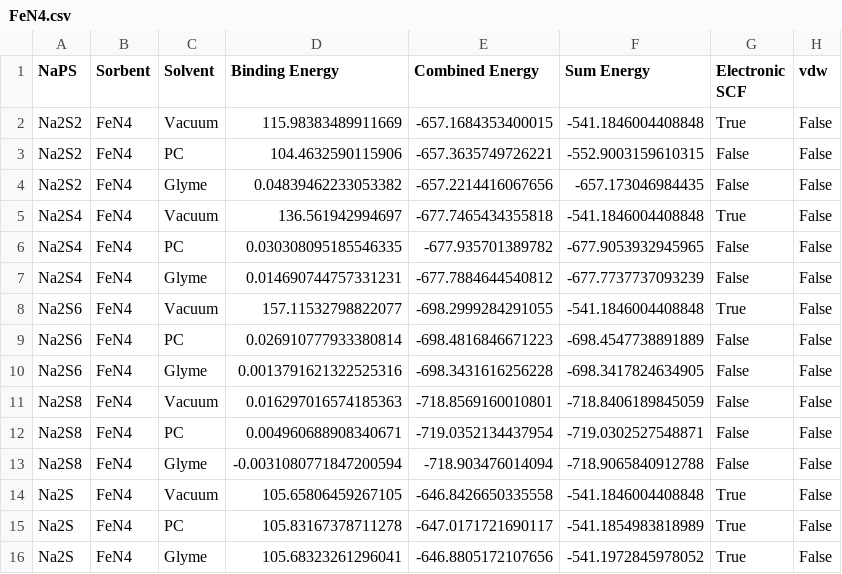
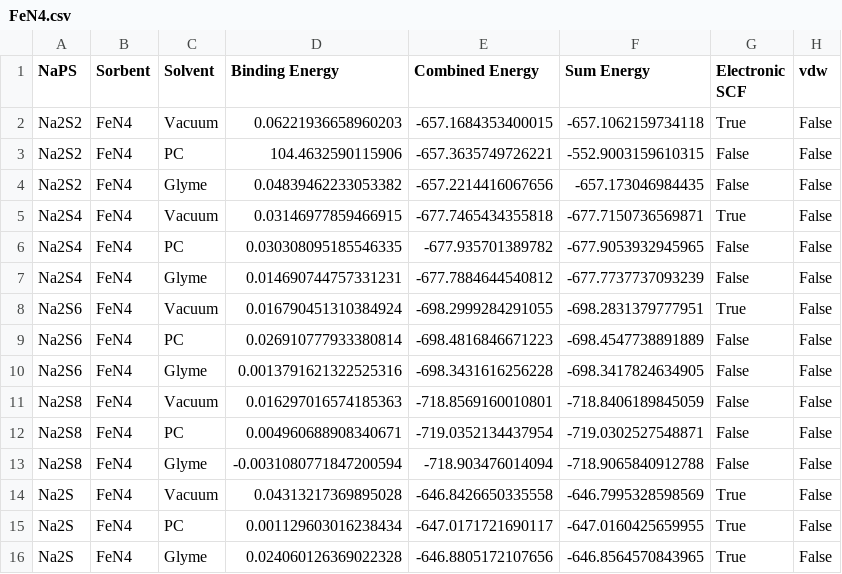
Before and after one commit to AndrewTaehonKim/2025_AndrewKim_Cooper_Masters, a CSV file: Data-extracted/final/binding_energies/FeN4.csv, drawn as a sheet.

```diff
--- a/Data-extracted/final/binding_energies/FeN4.csv
+++ b/Data-extracted/final/binding_energies/FeN4.csv
@@ -1,9 +1,9 @@
 NaPS,Sorbent,Solvent,Binding Energy,Combined Energy,Sum Energy,Electronic SCF,vdw
-Na2S2,FeN4,Vacuum,115.98383489911669,-657.1684353400015,-541.1846004408848,True,False
+Na2S2,FeN4,Vacuum,0.06221936658960203,-657.1684353400015,-657.1062159734118,True,False
 Na2S2,FeN4,PC,104.4632590115906,-657.3635749726221,-552.9003159610315,False,False
 Na2S2,FeN4,Glyme,0.04839462233053382,-657.2214416067656,-657.173046984435,False,False
-Na2S4,FeN4,Vacuum,136.561942994697,-677.7465434355818,-541.1846004408848,True,False
+Na2S4,FeN4,Vacuum,0.03146977859466915,-677.7465434355818,-677.7150736569871,True,False
 Na2S4,FeN4,PC,0.030308095185546335,-677.935701389782,-677.9053932945965,False,False
 Na2S4,FeN4,Glyme,0.014690744757331231,-677.7884644540812,-677.7737737093239,False,False
-Na2S6,FeN4,Vacuum,157.11532798822077,-698.2999284291055,-541.1846004408848,True,False
+Na2S6,FeN4,Vacuum,0.016790451310384924,-698.2999284291055,-698.2831379777951,True,False
 Na2S6,FeN4,PC,0.026910777933380814,-698.4816846671223,-698.4547738891889,False,False
@@ -13,4 +13,4 @@ Na2S8,FeN4,PC,0.004960688908340671,-719.0352134437954,-719.0302527548871,False,F
 Na2S8,FeN4,Glyme,-0.0031080771847200594,-718.903476014094,-718.9065840912788,False,False
-Na2S,FeN4,Vacuum,105.65806459267105,-646.8426650335558,-541.1846004408848,True,False
-Na2S,FeN4,PC,105.83167378711278,-647.0171721690117,-541.1854983818989,True,False
-Na2S,FeN4,Glyme,105.68323261296041,-646.8805172107656,-541.1972845978052,True,False
+Na2S,FeN4,Vacuum,0.04313217369895028,-646.8426650335558,-646.7995328598569,True,False
+Na2S,FeN4,PC,0.001129603016238434,-647.0171721690117,-647.0160425659955,True,False
+Na2S,FeN4,Glyme,0.024060126369022328,-646.8805172107656,-646.8564570843965,True,False
```
Also changed, not shown: Data-extracted/final/binding_energies/NiS2.csv, Data-extracted/final/binding_energies/NiS2_S.csv, 46 other files.
